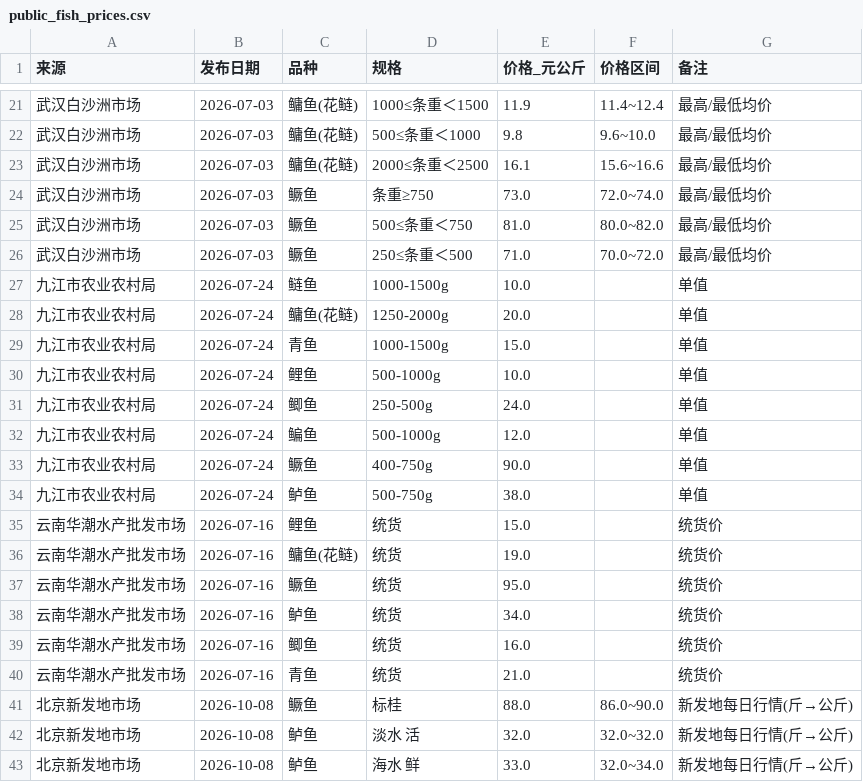
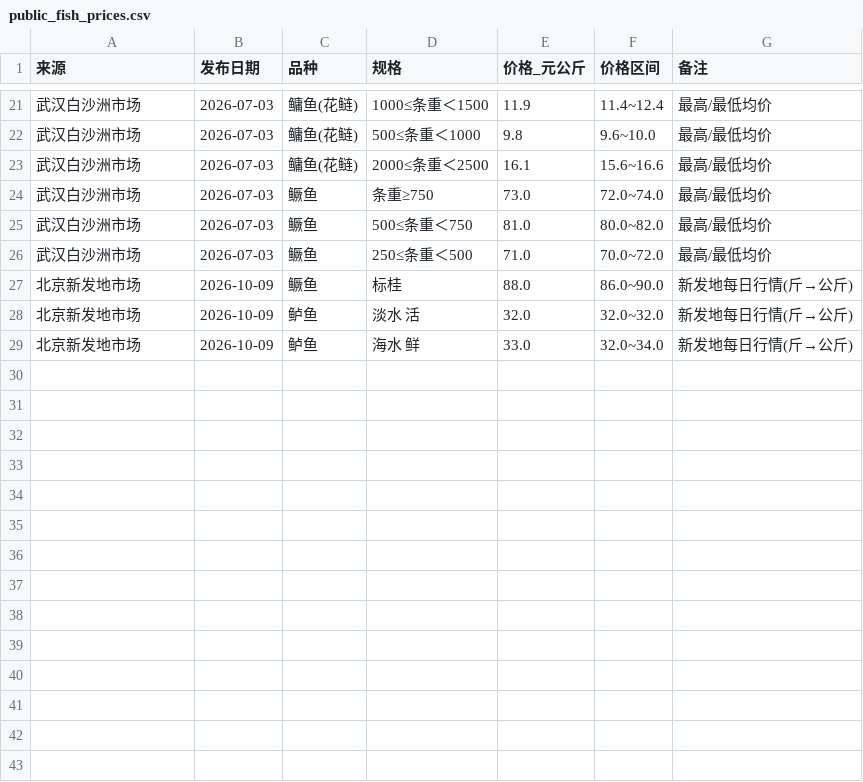
Before and after one commit to gehuEOD/fish-price-dashboard, a CSV file: public_fish_prices.csv, drawn as a sheet; only a part is shown, gaps mark what is left out.

```diff
--- a/public_fish_prices.csv
+++ b/public_fish_prices.csv
@@ -26,18 +26,4 @@
 武汉白沙洲市场,2026-07-03,鳜鱼,250≤条重＜500,71.0,70.0~72.0,最高/最低均价
-九江市农业农村局,2026-07-24,鲢鱼,1000-1500g,10.0,,单值
-九江市农业农村局,2026-07-24,鳙鱼(花鲢),1250-2000g,20.0,,单值
-九江市农业农村局,2026-07-24,青鱼,1000-1500g,15.0,,单值
-九江市农业农村局,2026-07-24,鲤鱼,500-1000g,10.0,,单值
-九江市农业农村局,2026-07-24,鲫鱼,250-500g,24.0,,单值
-九江市农业农村局,2026-07-24,鳊鱼,500-1000g,12.0,,单值
-九江市农业农村局,2026-07-24,鳜鱼,400-750g,90.0,,单值
-九江市农业农村局,2026-07-24,鲈鱼,500-750g,38.0,,单值
-云南华潮水产批发市场,2026-07-16,鲤鱼,统货,15.0,,统货价
-云南华潮水产批发市场,2026-07-16,鳙鱼(花鲢),统货,19.0,,统货价
-云南华潮水产批发市场,2026-07-16,鳜鱼,统货,95.0,,统货价
-云南华潮水产批发市场,2026-07-16,鲈鱼,统货,34.0,,统货价
-云南华潮水产批发市场,2026-07-16,鲫鱼,统货,16.0,,统货价
-云南华潮水产批发市场,2026-07-16,青鱼,统货,21.0,,统货价
-北京新发地市场,2026-10-08,鳜鱼,标桂,88.0,86.0~90.0,新发地每日行情(斤→公斤)
-北京新发地市场,2026-10-08,鲈鱼,淡水 活,32.0,32.0~32.0,新发地每日行情(斤→公斤)
-北京新发地市场,2026-10-08,鲈鱼,海水 鲜,33.0,32.0~34.0,新发地每日行情(斤→公斤)
+北京新发地市场,2026-10-09,鳜鱼,标桂,88.0,86.0~90.0,新发地每日行情(斤→公斤)
+北京新发地市场,2026-10-09,鲈鱼,淡水 活,32.0,32.0~32.0,新发地每日行情(斤→公斤)
+北京新发地市场,2026-10-09,鲈鱼,海水 鲜,33.0,32.0~34.0,新发地每日行情(斤→公斤)
```
Also changed, not shown: fish_prices.csv, fish_prices_history.csv, 5 other files.
